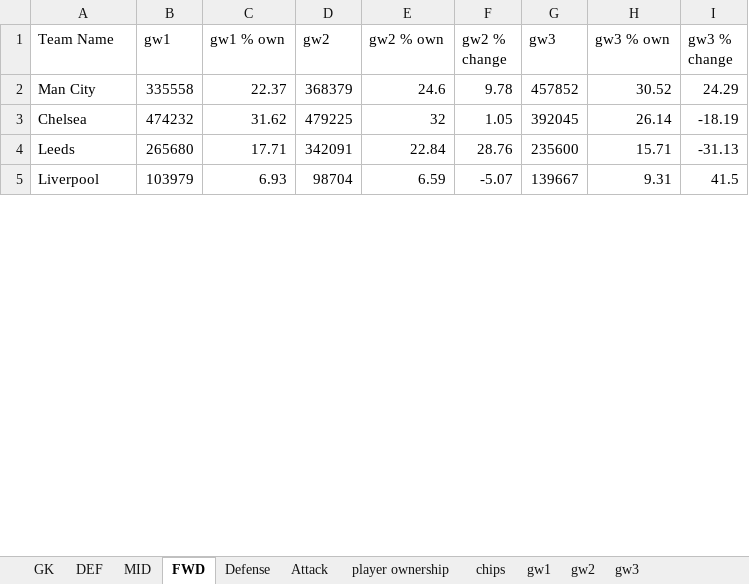
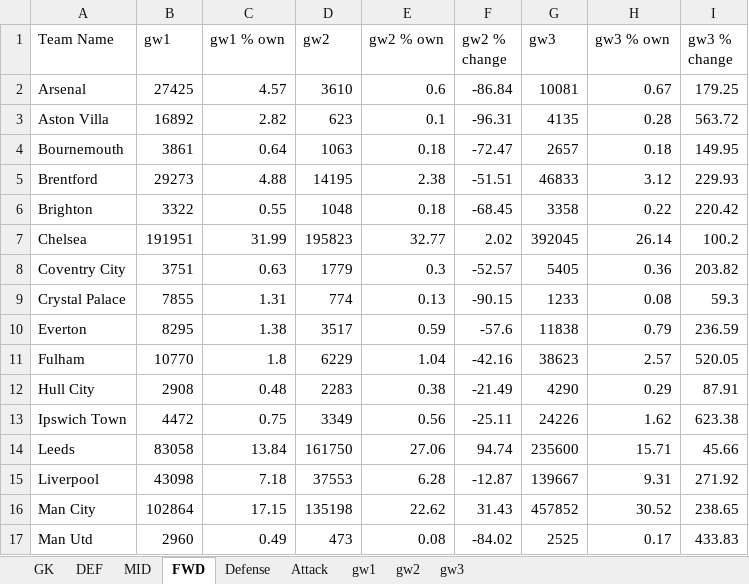
Before and after one commit to nidmat/fpl, an Excel workbook: fpl_stats.xlsx, sheet FWD, drawn as a sheet; only a part is shown; values as stored, in another font and other column widths than the file's, no borders; charts and pictures not drawn; removed rows and columns are numbered as before the commit, all else as after; the diff covers the shown part only; the diff names each change by its address in the sheet, - before the commit and + after, or states it on an @@ line.

```diff
--- a/fpl_stats.xlsx (sheet FWD)
+++ b/fpl_stats.xlsx (sheet FWD)
-sheet tab: player ownership
-sheet tab: chips
-row 2: Man City | 335558 | 22.37 | 368379 | 24.6 | 9.78 | 457852 | 30.52 | 24.29
+row 2: Arsenal | 27425 | 4.57 | 3610 | 0.6 | -86.84 | 10081 | 0.67 | 179.25
+row 3: Aston Villa | 16892 | 2.82 | 623 | 0.1 | -96.31 | 4135 | 0.28 | 563.72
+row 4: Bournemouth | 3861 | 0.64 | 1063 | 0.18 | -72.47 | 2657 | 0.18 | 149.95
+row 5: Brentford | 29273 | 4.88 | 14195 | 2.38 | -51.51 | 46833 | 3.12 | 229.93
+row 6: Brighton | 3322 | 0.55 | 1048 | 0.18 | -68.45 | 3358 | 0.22 | 220.42
-B7 (gw1): 474232
+B7 (gw1): 191951
-C7 (gw1 % own): 31.62
+C7 (gw1 % own): 31.99
-D7 (gw2): 479225
+D7 (gw2): 195823
-E7 (gw2 % own): 32
+E7 (gw2 % own): 32.77
-F7 (gw2 % change): 1.05
+F7 (gw2 % change): 2.02
-I7 (gw3 % change): -18.19
+I7 (gw3 % change): 100.2
+row 8: Coventry City | 3751 | 0.63 | 1779 | 0.3 | -52.57 | 5405 | 0.36 | 203.82
+row 9: Crystal Palace | 7855 | 1.31 | 774 | 0.13 | -90.15 | 1233 | 0.08 | 59.3
+row 10: Everton | 8295 | 1.38 | 3517 | 0.59 | -57.6 | 11838 | 0.79 | 236.59
+row 11: Fulham | 10770 | 1.8 | 6229 | 1.04 | -42.16 | 38623 | 2.57 | 520.05
+row 12: Hull City | 2908 | 0.48 | 2283 | 0.38 | -21.49 | 4290 | 0.29 | 87.91
+row 13: Ipswich Town | 4472 | 0.75 | 3349 | 0.56 | -25.11 | 24226 | 1.62 | 623.38
-B14 (gw1): 265680
+B14 (gw1): 83058
-C14 (gw1 % own): 17.71
+C14 (gw1 % own): 13.84
-D14 (gw2): 342091
+D14 (gw2): 161750
-E14 (gw2 % own): 22.84
+E14 (gw2 % own): 27.06
-F14 (gw2 % change): 28.76
+F14 (gw2 % change): 94.74
-I14 (gw3 % change): -31.13
+I14 (gw3 % change): 45.66
-B15 (gw1): 103979
+B15 (gw1): 43098
-C15 (gw1 % own): 6.93
+C15 (gw1 % own): 7.18
-D15 (gw2): 98704
+D15 (gw2): 37553
-E15 (gw2 % own): 6.59
+E15 (gw2 % own): 6.28
-F15 (gw2 % change): -5.07
+F15 (gw2 % change): -12.87
-I15 (gw3 % change): 41.5
+I15 (gw3 % change): 271.92
+row 16: Man City | 102864 | 17.15 | 135198 | 22.62 | 31.43 | 457852 | 30.52 | 238.65
+row 17: Man Utd | 2960 | 0.49 | 473 | 0.08 | -84.02 | 2525 | 0.17 | 433.83
```
Also changed, not shown: 2 added rows, 14 removed rows and 12 edited cells elsewhere in this sheet, sheet gw2, sheet gw1, sheet Attack, sheet Defense, sheet MID, sheet GK, 2 more sheets, charts or pictures.
